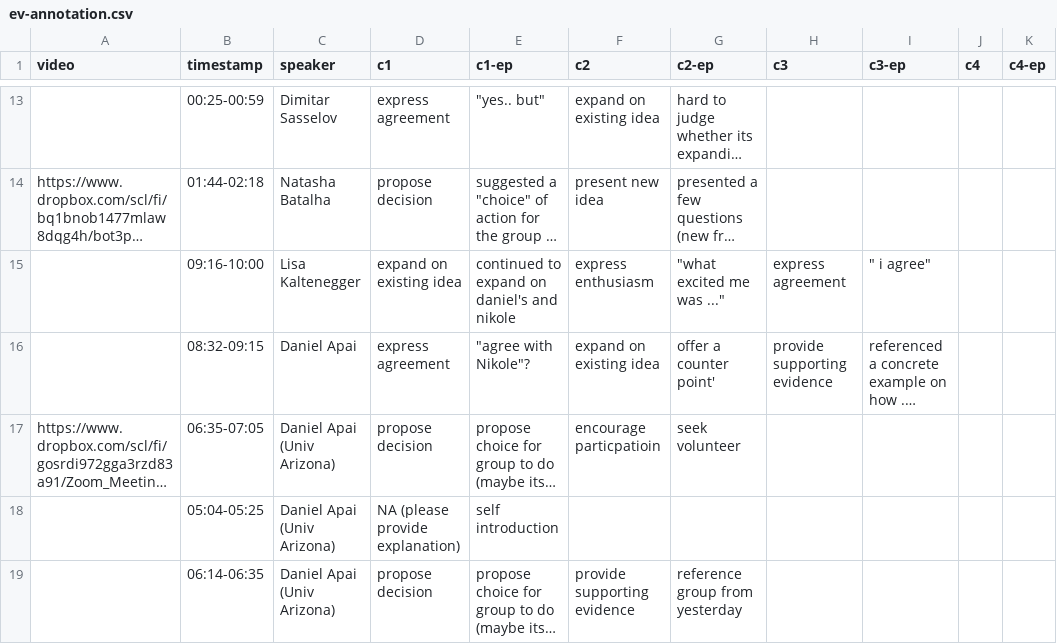
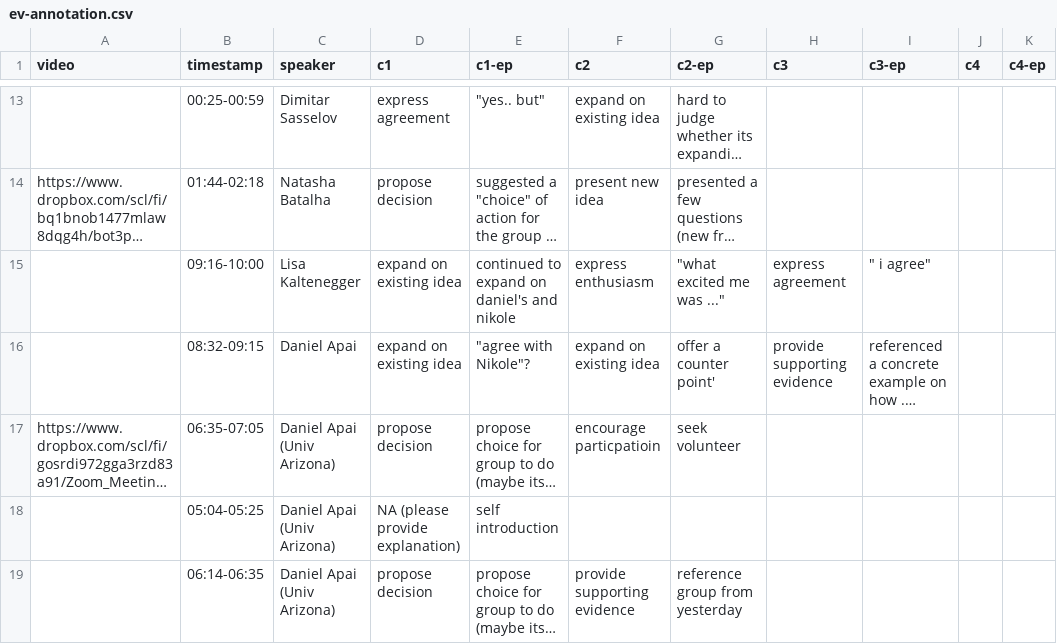
Before and after one commit to eveyhuang/gemini_data_analysis, a CSV file: sampling/data/ev-annotation.csv, drawn as a sheet; only a part is shown, gaps mark what is left out; long unchanged cells end in …; the diff names each change by its address in the sheet, - before the commit and + after, or states it on an @@ line.

```diff
--- a/sampling/data/ev-annotation.csv
+++ b/sampling/data/ev-annotation.csv
-D16 (c1): express agreement
+D16 (c1): expand on existing idea
```
Also changed, not shown: sampling/data/mx-annotation.csv, 6 other files.
